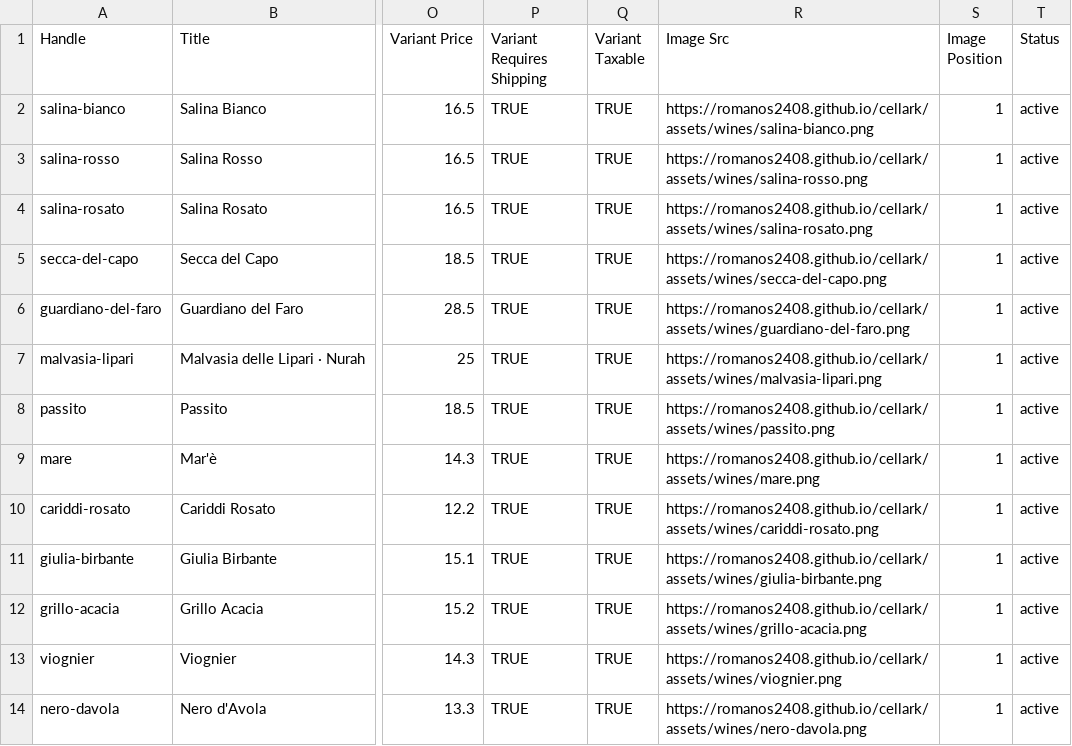
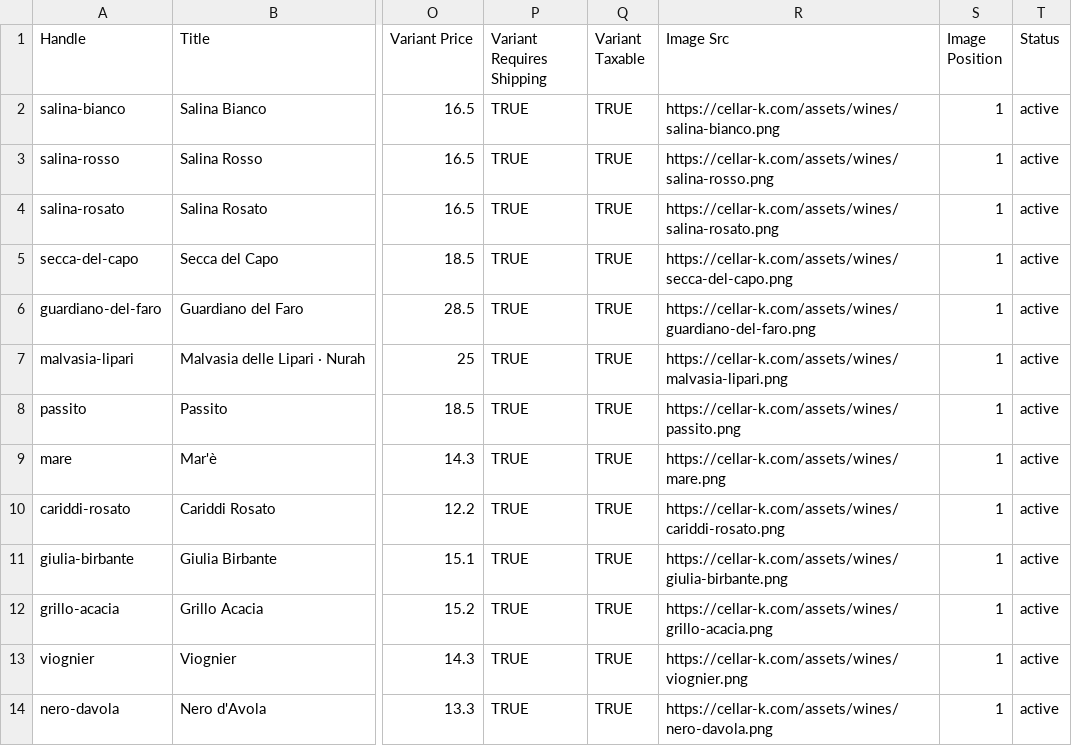
Before and after one commit to Romanos2408/cellark, a CSV file: docs/shopify-products.csv, drawn as a sheet; only a part is shown, gaps mark what is left out; the diff names each change by its address in the sheet, - before the commit and + after, or states it on an @@ line.

```diff
--- a/docs/shopify-products.csv
+++ b/docs/shopify-products.csv
-R2 (Image Src): https://romanos2408.github.io/cellark/assets/wines/salina-bianco.png
+R2 (Image Src): https://cellar-k.com/assets/wines/salina-bianco.png
-R3 (Image Src): https://romanos2408.github.io/cellark/assets/wines/salina-rosso.png
+R3 (Image Src): https://cellar-k.com/assets/wines/salina-rosso.png
-R4 (Image Src): https://romanos2408.github.io/cellark/assets/wines/salina-rosato.png
+R4 (Image Src): https://cellar-k.com/assets/wines/salina-rosato.png
-R5 (Image Src): https://romanos2408.github.io/cellark/assets/wines/secca-del-capo.png
+R5 (Image Src): https://cellar-k.com/assets/wines/secca-del-capo.png
-R6 (Image Src): https://romanos2408.github.io/cellark/assets/wines/guardiano-del-faro.png
+R6 (Image Src): https://cellar-k.com/assets/wines/guardiano-del-faro.png
-R7 (Image Src): https://romanos2408.github.io/cellark/assets/wines/malvasia-lipari.png
+R7 (Image Src): https://cellar-k.com/assets/wines/malvasia-lipari.png
-R8 (Image Src): https://romanos2408.github.io/cellark/assets/wines/passito.png
+R8 (Image Src): https://cellar-k.com/assets/wines/passito.png
-R9 (Image Src): https://romanos2408.github.io/cellark/assets/wines/mare.png
+R9 (Image Src): https://cellar-k.com/assets/wines/mare.png
-R10 (Image Src): https://romanos2408.github.io/cellark/assets/wines/cariddi-rosato.png
+R10 (Image Src): https://cellar-k.com/assets/wines/cariddi-rosato.png
-R11 (Image Src): https://romanos2408.github.io/cellark/assets/wines/giulia-birbante.png
+R11 (Image Src): https://cellar-k.com/assets/wines/giulia-birbante.png
-R12 (Image Src): https://romanos2408.github.io/cellark/assets/wines/grillo-acacia.png
+R12 (Image Src): https://cellar-k.com/assets/wines/grillo-acacia.png
-R13 (Image Src): https://romanos2408.github.io/cellark/assets/wines/viognier.png
+R13 (Image Src): https://cellar-k.com/assets/wines/viognier.png
-R14 (Image Src): https://romanos2408.github.io/cellark/assets/wines/nero-davola.png
+R14 (Image Src): https://cellar-k.com/assets/wines/nero-davola.png
```
Also changed, not shown: 21 other files.
